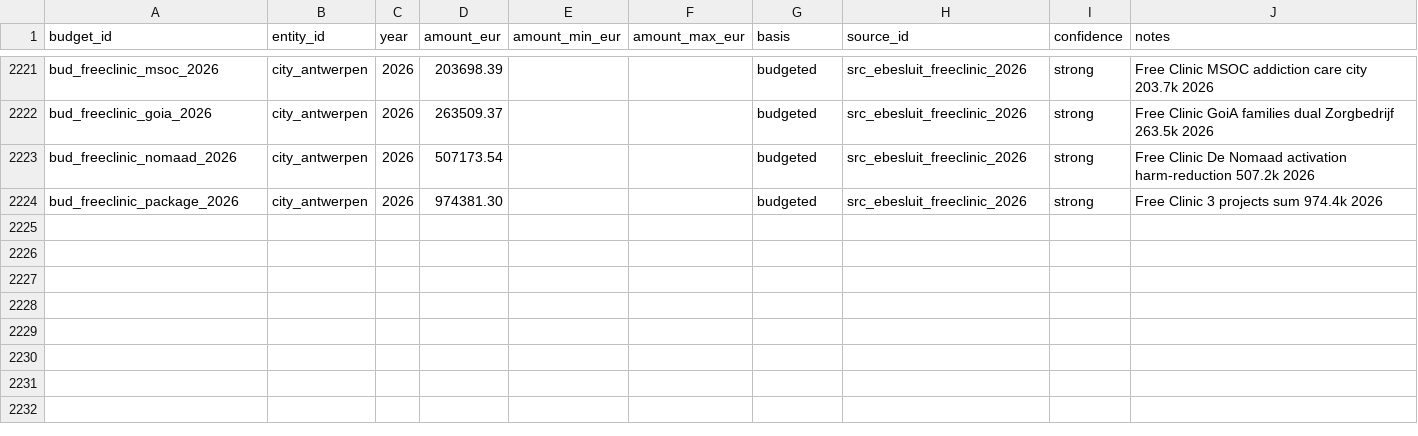
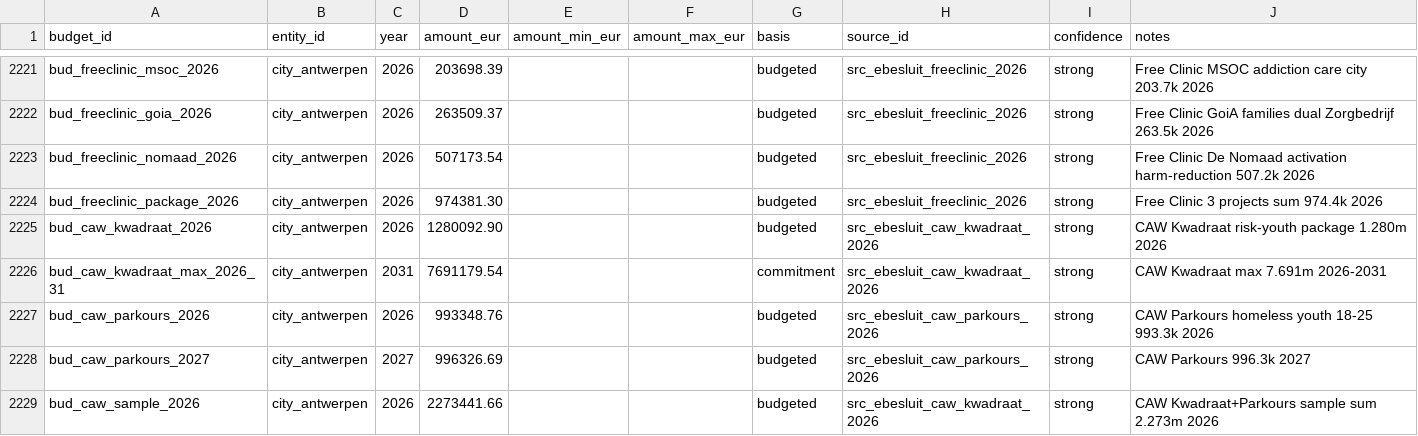
Before and after one commit to kareljanr/AIpolitics, a CSV file: docs/doge/data/budgets.csv, drawn as a sheet; only a part is shown, gaps mark what is left out.

```diff
--- a/docs/doge/data/budgets.csv
+++ b/docs/doge/data/budgets.csv
@@ -2224 +2224,6 @@ bud_freeclinic_nomaad_2026,city_antwerpen,2026,507173.54,,,budgeted,src_ebesluit
 bud_freeclinic_package_2026,city_antwerpen,2026,974381.30,,,budgeted,src_ebesluit_freeclinic_2026,strong,Free Clinic 3 projects sum 974.4k 2026
+bud_caw_kwadraat_2026,city_antwerpen,2026,1280092.90,,,budgeted,src_ebesluit_caw_kwadraat_2026,strong,CAW Kwadraat risk-youth package 1.280m 2026
+bud_caw_kwadraat_max_2026_31,city_antwerpen,2031,7691179.54,,,commitment,src_ebesluit_caw_kwadraat_2026,strong,CAW Kwadraat max 7.691m 2026-2031
+bud_caw_parkours_2026,city_antwerpen,2026,993348.76,,,budgeted,src_ebesluit_caw_parkours_2026,strong,CAW Parkours homeless youth 18-25 993.3k 2026
+bud_caw_parkours_2027,city_antwerpen,2027,996326.69,,,budgeted,src_ebesluit_caw_parkours_2026,strong,CAW Parkours 996.3k 2027
+bud_caw_sample_2026,city_antwerpen,2026,2273441.66,,,budgeted,src_ebesluit_caw_kwadraat_2026,strong,CAW Kwadraat+Parkours sample sum 2.273m 2026
```
Also changed, not shown: docs/doge/data/commitments.csv, docs/doge/data/leaderboard.csv, 4 other files.
